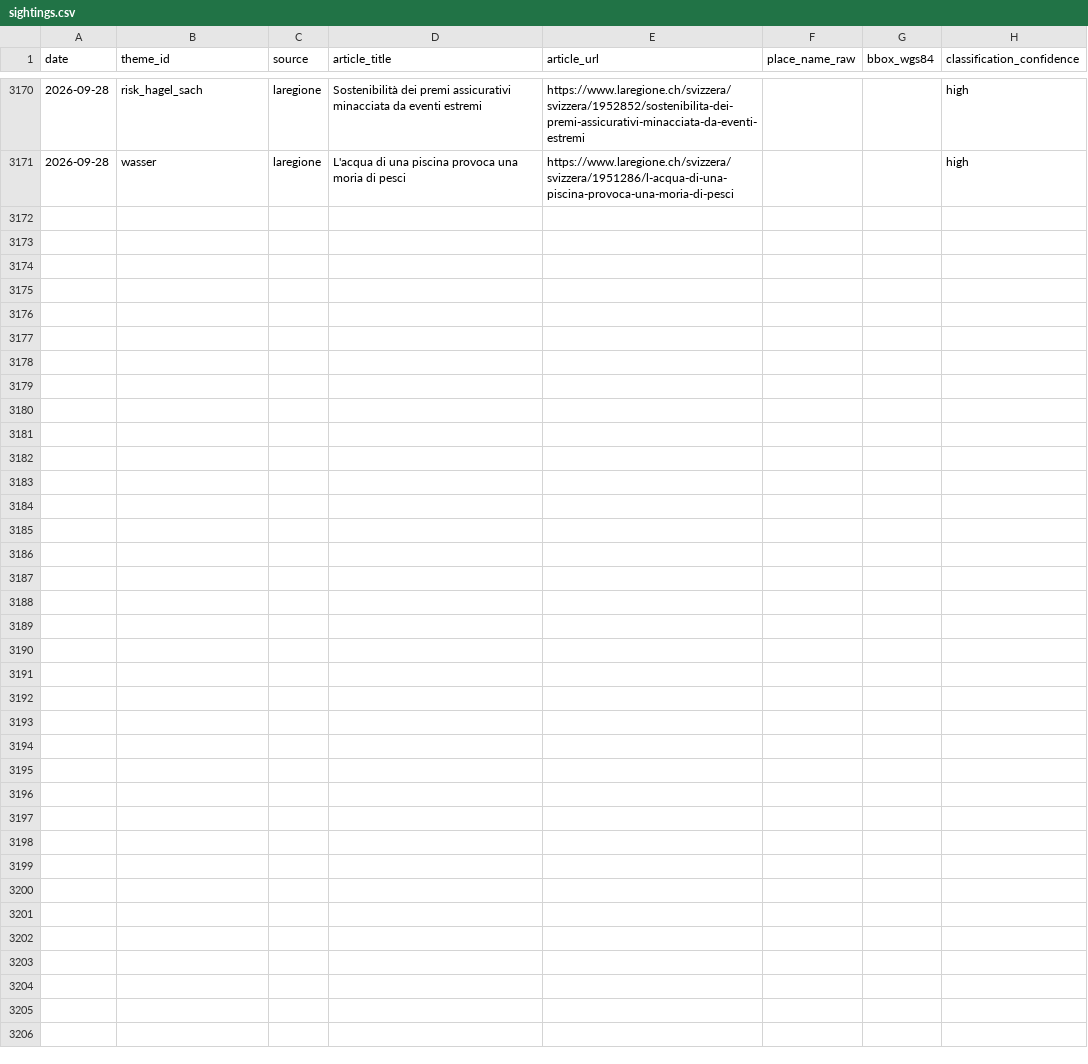
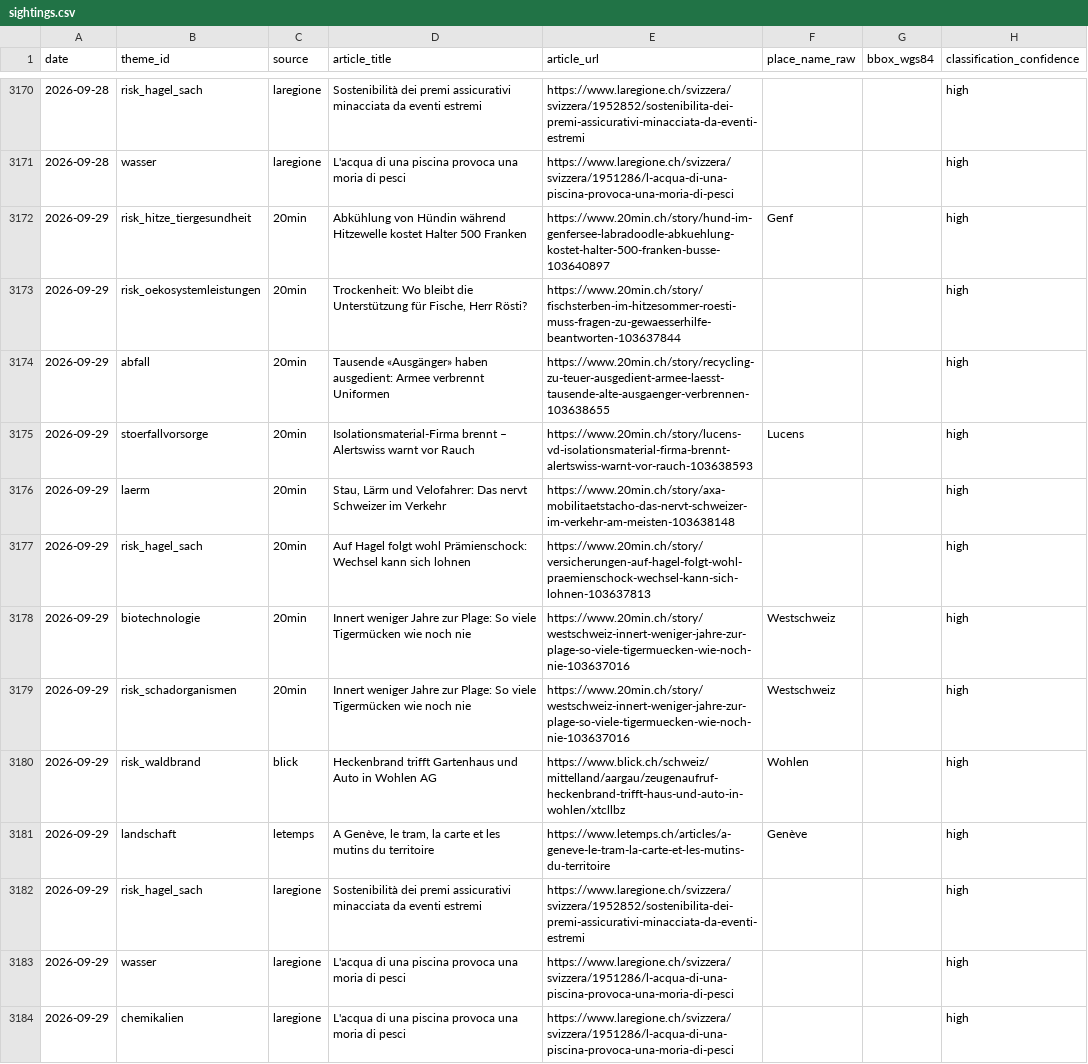
Before and after one commit to nrohrbach/UmweltbarometerSchweiz, a CSV file: data/sightings.csv, drawn as a sheet; only a part is shown, gaps mark what is left out; the diff names each change by its address in the sheet, - before the commit and + after, or states it on an @@ line.

Commit message:
deploy: ab925ac1454b3ecb73e628f73b8833e32a6c816d

```diff
--- a/data/sightings.csv
+++ b/data/sightings.csv
+row 3172: 2026-09-29 | risk_hitze_tiergesundheit | 20min | Abkühlung von Hündin während Hitzewelle kostet Halter 500 Franken | https://www.20min.ch/story/hund-im-genfersee-labradoodle-abkuehlung-kostet-halter-500-franken-busse-103640897 | Genf |  | high
+row 3173: 2026-09-29 | risk_oekosystemleistungen | 20min | Trockenheit: Wo bleibt die Unterstützung für Fische, Herr Rösti? | https://www.20min.ch/story/fischsterben-im-hitzesommer-roesti-muss-fragen-zu-gewaesserhilfe-beantworten-103637844 |  |  | high
+row 3174: 2026-09-29 | abfall | 20min | Tausende «Ausgänger» haben ausgedient: Armee verbrennt Uniformen | https://www.20min.ch/story/recycling-zu-teuer-ausgedient-armee-laesst-tausende-alte-ausgaenger-verbrennen-103638655 |  |  | high
+row 3175: 2026-09-29 | stoerfallvorsorge | 20min | Isolationsmaterial-Firma brennt – Alertswiss warnt vor Rauch | https://www.20min.ch/story/lucens-vd-isolationsmaterial-firma-brennt-alertswiss-warnt-vor-rauch-103638593 | Lucens |  | high
+row 3176: 2026-09-29 | laerm | 20min | Stau, Lärm und Velofahrer: Das nervt Schweizer im Verkehr | https://www.20min.ch/story/axa-mobilitaetstacho-das-nervt-schweizer-im-verkehr-am-meisten-103638148 |  |  | high
+row 3177: 2026-09-29 | risk_hagel_sach | 20min | Auf Hagel folgt wohl Prämienschock: Wechsel kann sich lohnen | https://www.20min.ch/story/versicherungen-auf-hagel-folgt-wohl-praemienschock-wechsel-kann-sich-lohnen-103637813 |  |  | high
+row 3178: 2026-09-29 | biotechnologie | 20min | Innert weniger Jahre zur Plage: So viele Tigermücken wie noch nie | https://www.20min.ch/story/westschweiz-innert-weniger-jahre-zur-plage-so-viele-tigermuecken-wie-noch-nie-103637016 | Westschweiz |  | high
+row 3179: 2026-09-29 | risk_schadorganismen | 20min | Innert weniger Jahre zur Plage: So viele Tigermücken wie noch nie | https://www.20min.ch/story/westschweiz-innert-weniger-jahre-zur-plage-so-viele-tigermuecken-wie-noch-nie-103637016 | Westschweiz |  | high
+row 3180: 2026-09-29 | risk_waldbrand | blick | Heckenbrand trifft Gartenhaus und Auto in Wohlen AG | https://www.blick.ch/schweiz/mittelland/aargau/zeugenaufruf-heckenbrand-trifft-haus-und-auto-in-wohlen/xtcllbz | Wohlen |  | high
+row 3181: 2026-09-29 | landschaft | letemps | A Genève, le tram, la carte et les mutins du territoire | https://www.letemps.ch/articles/a-geneve-le-tram-la-carte-et-les-mutins-du-territoire | Genève |  | high
+row 3182: 2026-09-29 | risk_hagel_sach | laregione | Sostenibilità dei premi assicurativi minacciata da eventi estremi | https://www.laregione.ch/svizzera/svizzera/1952852/sostenibilita-dei-premi-assicurativi-minacciata-da-eventi-estremi |  |  | high
+row 3183: 2026-09-29 | wasser | laregione | L'acqua di una piscina provoca una moria di pesci | https://www.laregione.ch/svizzera/svizzera/1951286/l-acqua-di-una-piscina-provoca-una-moria-di-pesci |  |  | high
+row 3184: 2026-09-29 | chemikalien | laregione | L'acqua di una piscina provoca una moria di pesci | https://www.laregione.ch/svizzera/svizzera/1951286/l-acqua-di-una-piscina-provoca-una-moria-di-pesci |  |  | high
```
